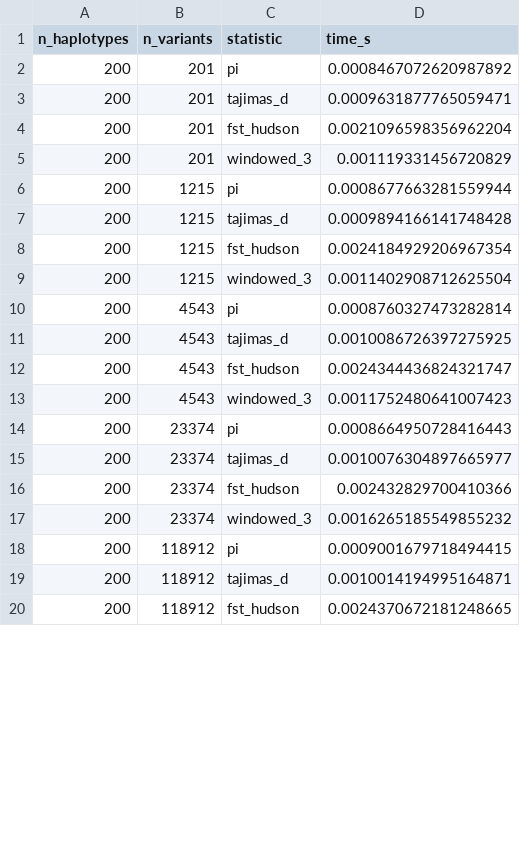
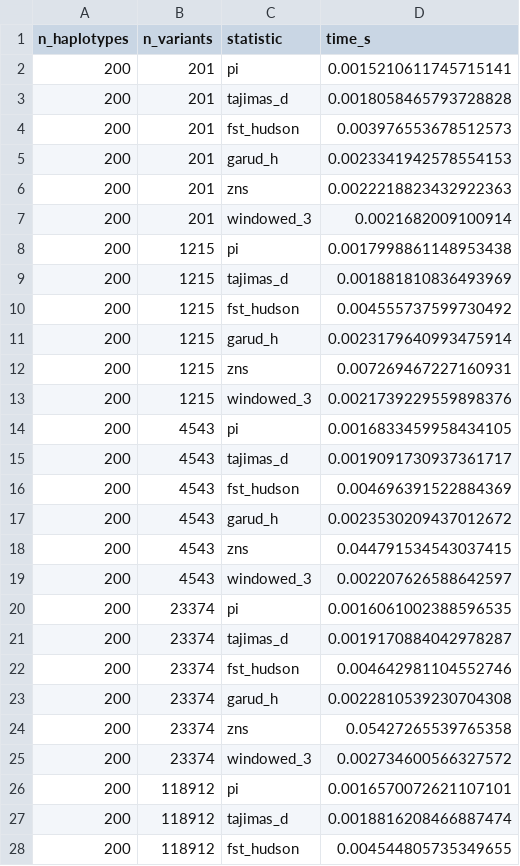
Before and after one commit to andrewkern/pg_gpu-paper-analysis, a CSV file: 03_scaling/tables/scaling_variants.csv, drawn as a sheet; only a part is shown; the diff covers the shown part only.

```diff
--- a/03_scaling/tables/scaling_variants.csv
+++ b/03_scaling/tables/scaling_variants.csv
@@ -1,20 +1,28 @@
 n_haplotypes,n_variants,statistic,time_s
-200,201,pi,0.0008467072620987892
-200,201,tajimas_d,0.0009631877765059471
-200,201,fst_hudson,0.0021096598356962204
-200,201,windowed_3,0.001119331456720829
-200,1215,pi,0.0008677663281559944
-200,1215,tajimas_d,0.0009894166141748428
-200,1215,fst_hudson,0.0024184929206967354
-200,1215,windowed_3,0.0011402908712625504
-200,4543,pi,0.0008760327473282814
-200,4543,tajimas_d,0.0010086726397275925
-200,4543,fst_hudson,0.0024344436824321747
-200,4543,windowed_3,0.0011752480641007423
-200,23374,pi,0.0008664950728416443
-200,23374,tajimas_d,0.0010076304897665977
-200,23374,fst_hudson,0.002432829700410366
-200,23374,windowed_3,0.0016265185549855232
-200,118912,pi,0.0009001679718494415
-200,118912,tajimas_d,0.0010014194995164871
-200,118912,fst_hudson,0.0024370672181248665
+200,201,pi,0.0015210611745715141
+200,201,tajimas_d,0.0018058465793728828
+200,201,fst_hudson,0.003976553678512573
+200,201,garud_h,0.0023341942578554153
+200,201,zns,0.0022218823432922363
+200,201,windowed_3,0.0021682009100914
+200,1215,pi,0.0017998861148953438
+200,1215,tajimas_d,0.001881810836493969
+200,1215,fst_hudson,0.004555737599730492
+200,1215,garud_h,0.0023179640993475914
+200,1215,zns,0.007269467227160931
+200,1215,windowed_3,0.0021739229559898376
+200,4543,pi,0.0016833459958434105
+200,4543,tajimas_d,0.0019091730937361717
+200,4543,fst_hudson,0.004696391522884369
+200,4543,garud_h,0.0023530209437012672
+200,4543,zns,0.044791534543037415
+200,4543,windowed_3,0.002207626588642597
+200,23374,pi,0.0016061002388596535
+200,23374,tajimas_d,0.0019170884042978287
+200,23374,fst_hudson,0.004642981104552746
+200,23374,garud_h,0.0022810539230704308
+200,23374,zns,0.05427265539765358
+200,23374,windowed_3,0.002734600566327572
+200,118912,pi,0.0016570072621107101
+200,118912,tajimas_d,0.0018816208466887474
+200,118912,fst_hudson,0.004544805735349655
```
Also changed, not shown: 4 added rows and 5 edited cells elsewhere in this file, 03_scaling/tables/scaling_samples.csv, 6 other files.
